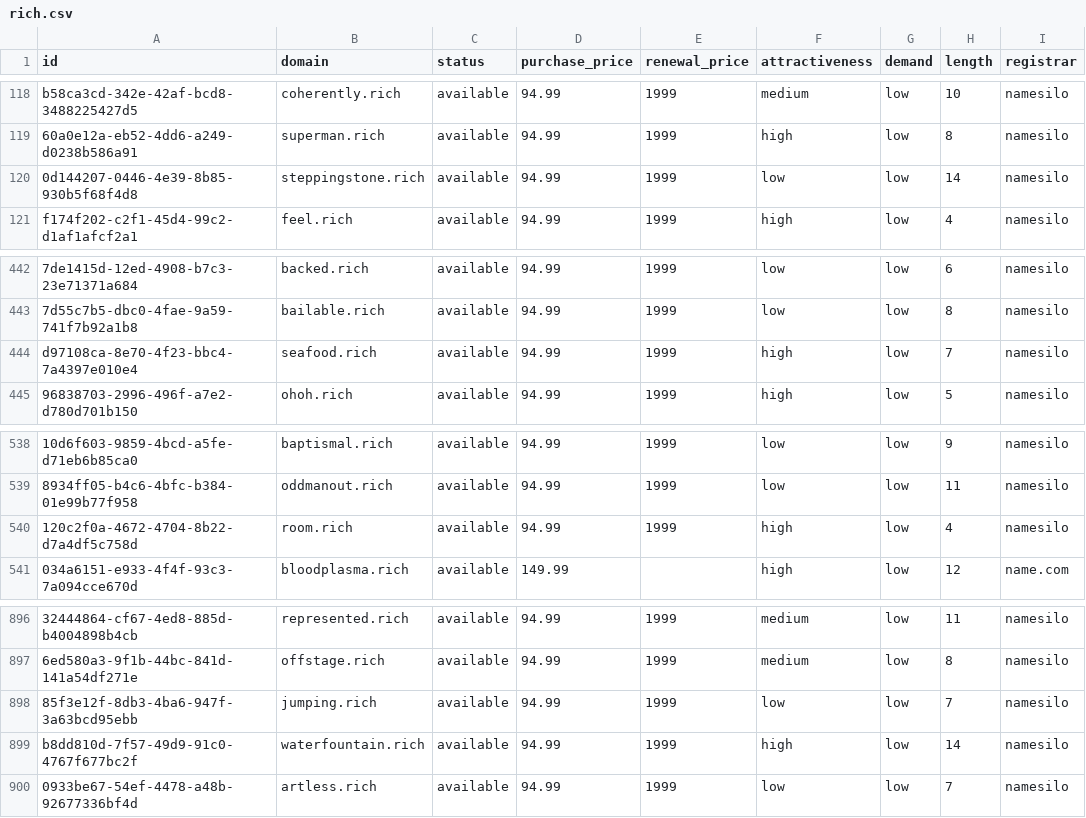
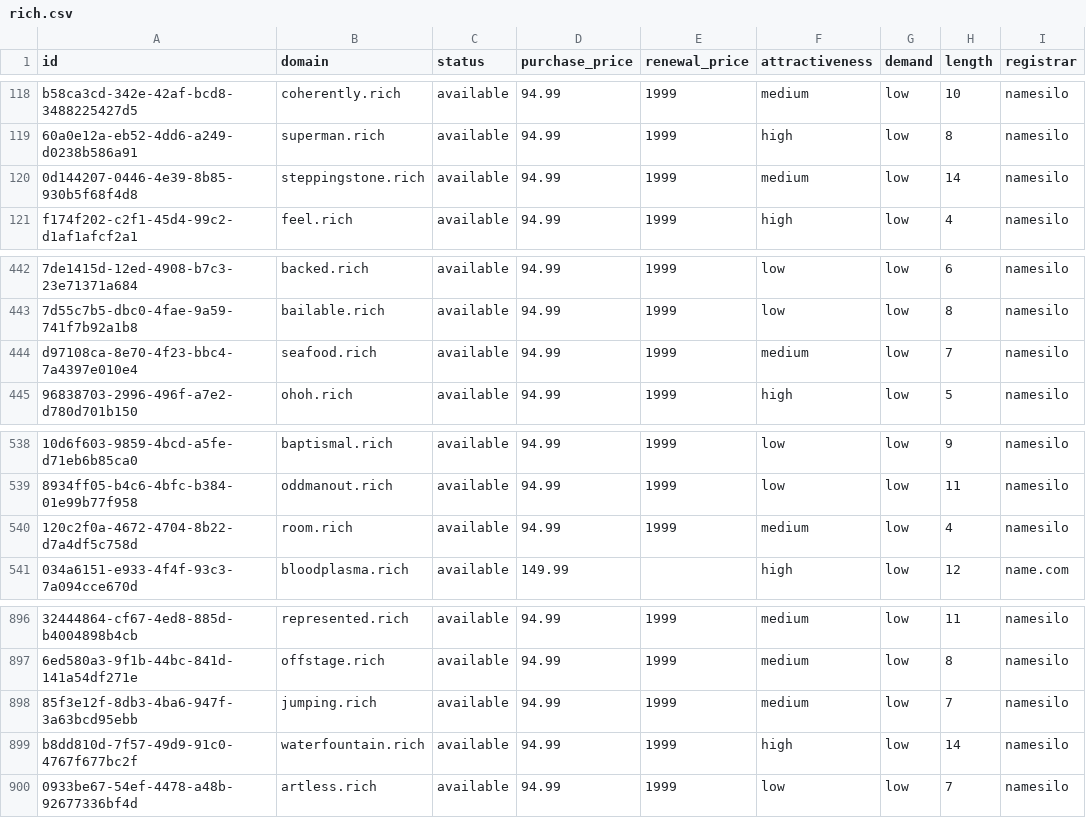
Before and after one commit to UniqueDomains/rich-oneword-domains, a CSV file: rich.csv, drawn as a sheet; only a part is shown, gaps mark what is left out; the diff names each change by its address in the sheet, - before the commit and + after, or states it on an @@ line.

Commit message:
Domains update

```diff
--- a/rich.csv
+++ b/rich.csv
-F120 (attractiveness): low
+F120 (attractiveness): medium
-F444 (attractiveness): high
+F444 (attractiveness): medium
-F540 (attractiveness): high
+F540 (attractiveness): medium
-F898 (attractiveness): low
+F898 (attractiveness): medium
```
Also changed, not shown: 4 other files.
